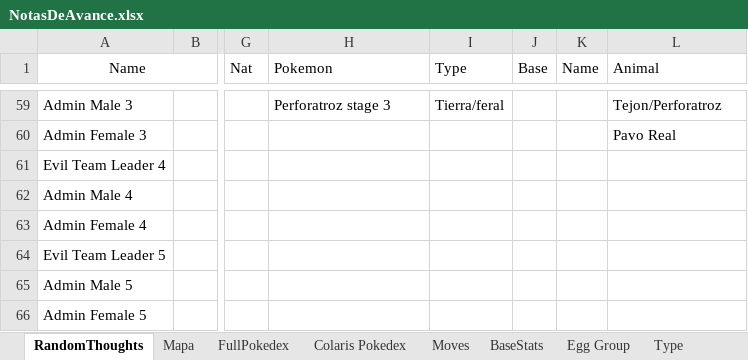
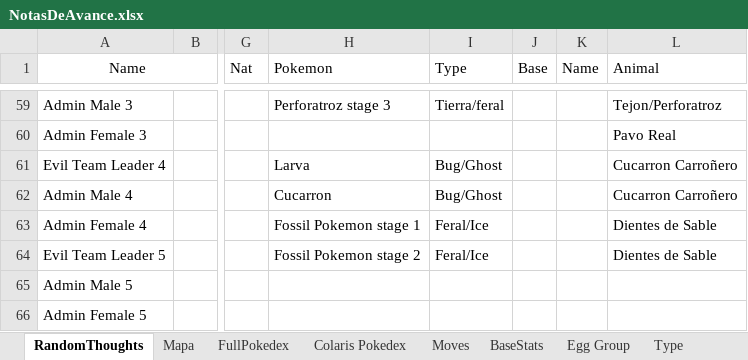
Before and after one commit to Dordevic/Pokemon-Open-Sky, an Excel workbook: Pokemon Open Sky/NotasDeAvance.xlsx, sheet RandomThoughts, drawn as a sheet; only a part is shown, gaps mark what is left out; values as stored, in another font and other column widths than the file's, no borders; the diff names each change by its address in the sheet, - before the commit and + after, or states it on an @@ line.

Commit message:
More Pokemon

```diff
--- a/Pokemon Open Sky/NotasDeAvance.xlsx (sheet RandomThoughts)
+++ b/Pokemon Open Sky/NotasDeAvance.xlsx (sheet RandomThoughts)
-H61 (Pokemon): (empty)
+H61 (Pokemon): Larva
-I61:I62 (Type): (empty)
+I61:I62 (Type): Bug/Ghost
-L61:L62 (Animal): (empty)
+L61:L62 (Animal): Cucarron Carroñero
-H62 (Pokemon): (empty)
+H62 (Pokemon): Cucarron
-H63 (Pokemon): (empty)
+H63 (Pokemon): Fossil Pokemon stage 1
-I63:I64 (Type): (empty)
+I63:I64 (Type): Feral/Ice
-L63:L64 (Animal): (empty)
+L63:L64 (Animal): Dientes de Sable
-H64 (Pokemon): (empty)
+H64 (Pokemon): Fossil Pokemon stage 2
```
